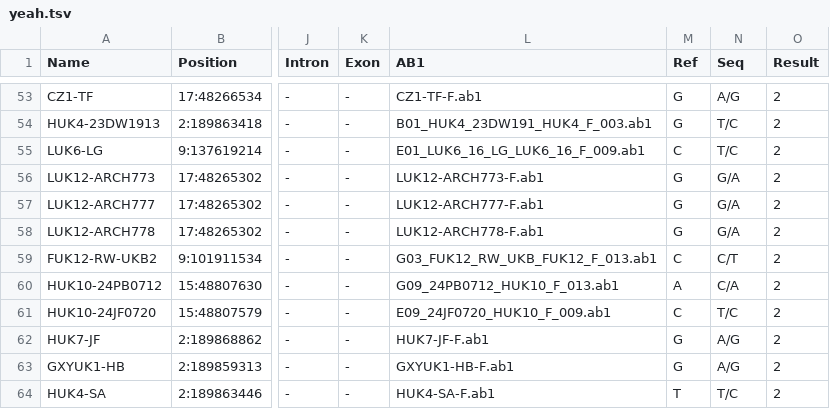
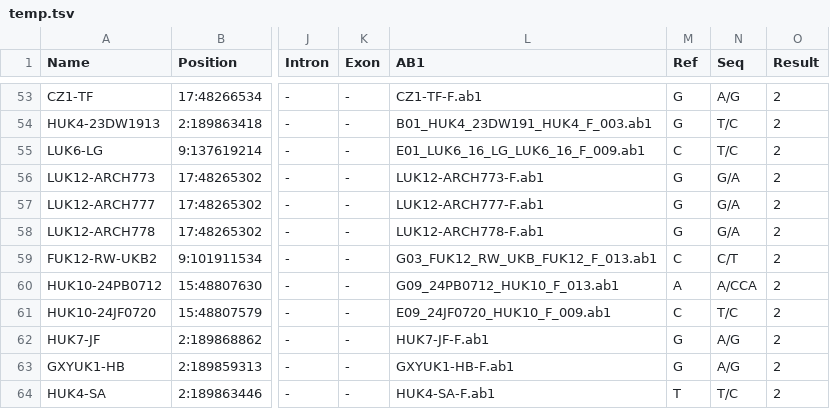
Before and after one commit to megaDross/bio_modules, a TSV file: GeneaPy/temp.tsv (was yeah.tsv), drawn as a sheet; only a part is shown, gaps mark what is left out; the diff covers the shown part only; the diff names each change by its address in the sheet, - before the commit and + after, or states it on an @@ line.

```diff
--- a/yeah.tsv
+++ b/GeneaPy/temp.tsv
-N60 (Seq): C/A
+N60 (Seq): A/CCA
```
Also changed, not shown: 15 edited cells elsewhere in this file, 12 other files.
